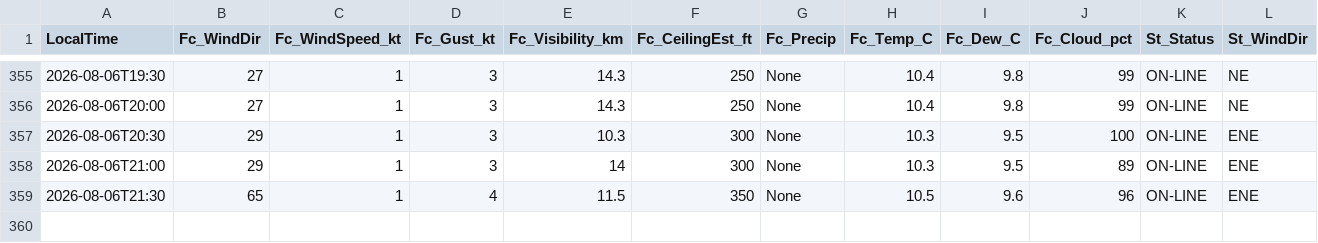
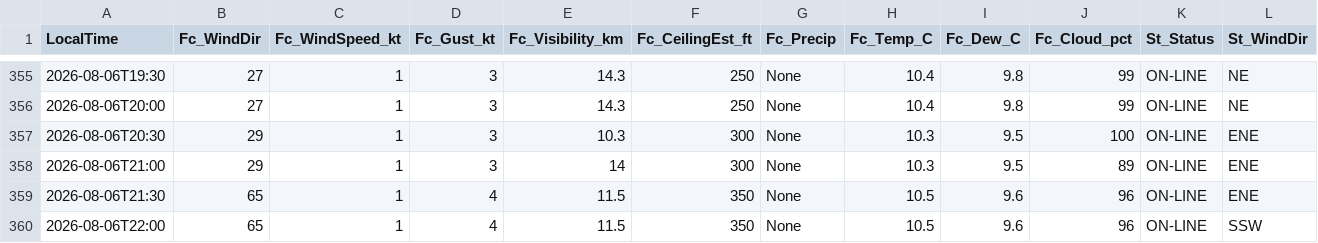
Before and after one commit to JuniorJoseph1981/FASX-Weather, a CSV file: data/forecast_log.csv, drawn as a sheet; only a part is shown, gaps mark what is left out; rows hold the shown columns only; the diff names each change by its address in the sheet, - before the commit and + after, or states it on an @@ line.

Commit message:
Log forecast 2026-08-06T22:00 (station)

```diff
--- a/data/forecast_log.csv
+++ b/data/forecast_log.csv
+row 360: 2026-08-06T22:00 | 65 | 1 | 4 | 11.5 | 350 | None | 10.5 | 9.6 | 96 | ON-LINE | SSW
```
